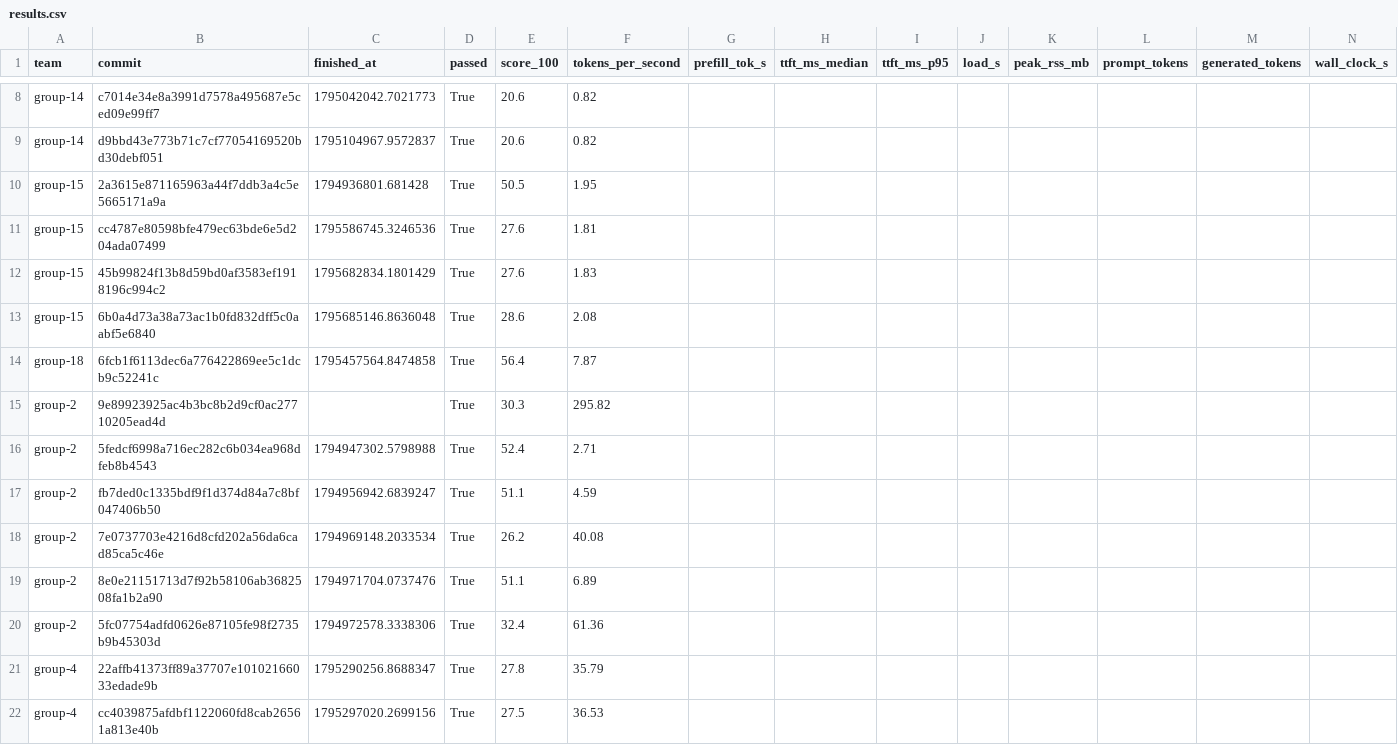
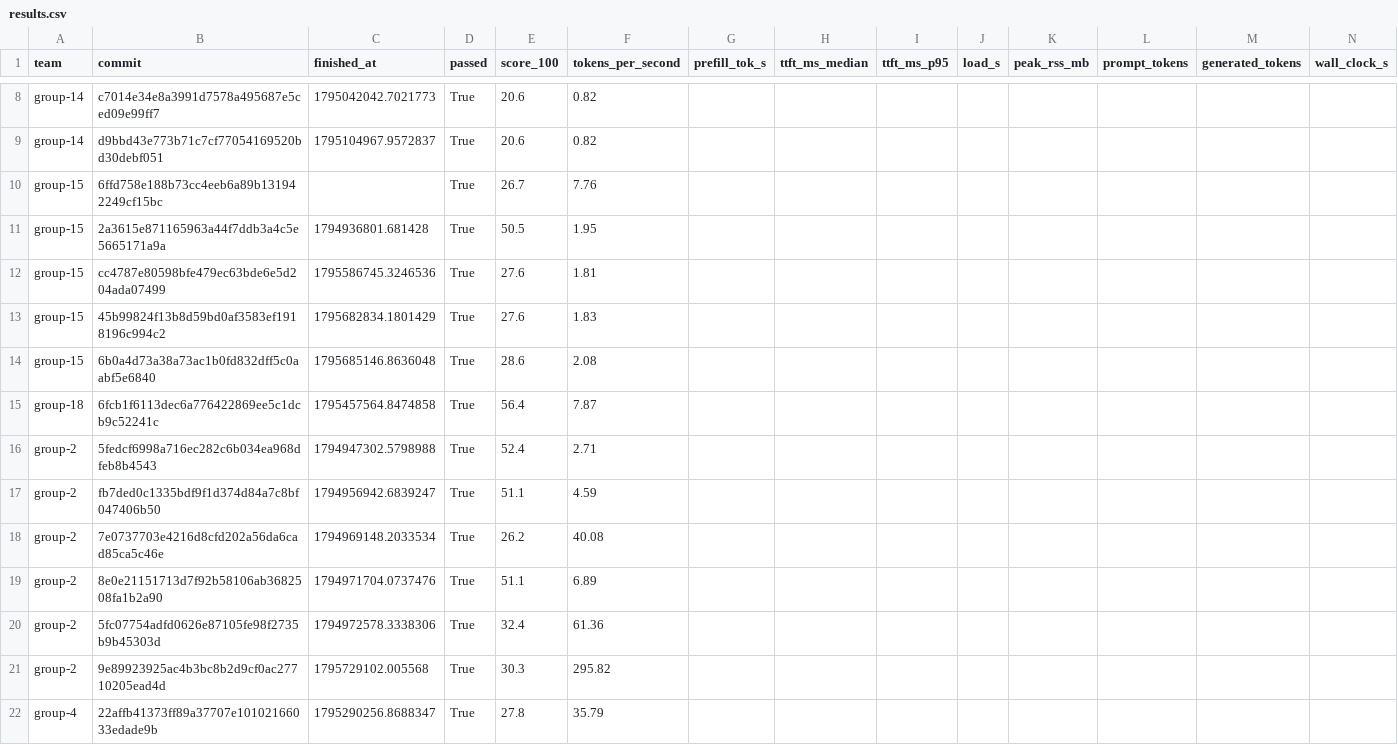
Before and after one commit to ECE382M-20/results, a CSV file: summary/results.csv, drawn as a sheet; only a part is shown, gaps mark what is left out; the shorter side is filled out with more unchanged rows; removed rows and columns are numbered as before the commit, all else as after; the diff names each change by its address in the sheet, - before the commit and + after, or states it on an @@ line.

Commit message:
result: group-15 6ffd758e

```diff
--- a/summary/results.csv
+++ b/summary/results.csv
+row 10: group-15 | 6ffd758e188b73cc4eeb6a89b131942249cf15bc |  | True | 26.7 | 7.76
-row 15: group-2 | 9e89923925ac4b3bc8b2d9cf0ac27710205ead4d |  | True | 30.3 | 295.82
+row 21: group-2 | 9e89923925ac4b3bc8b2d9cf0ac27710205ead4d | 1795729102.005568 | True | 30.3 | 295.82
```
Also changed, not shown: 5 other files.
